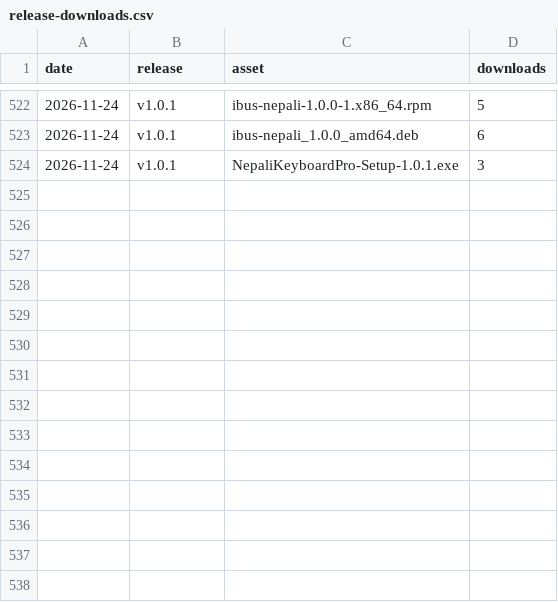
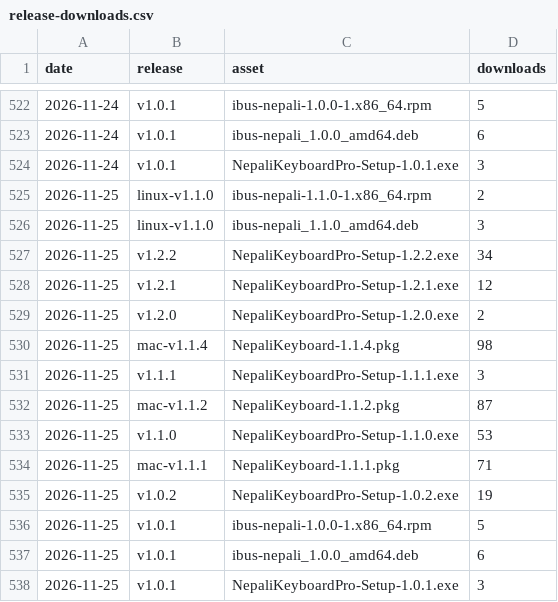
Before and after one commit to mechya/nepali-typing-desktop, a CSV file: stats/release-downloads.csv, drawn as a sheet; only a part is shown, gaps mark what is left out; the diff names each change by its address in the sheet, - before the commit and + after, or states it on an @@ line.

```diff
--- a/stats/release-downloads.csv
+++ b/stats/release-downloads.csv
+row 525: 2026-11-25 | linux-v1.1.0 | ibus-nepali-1.1.0-1.x86_64.rpm | 2
+row 526: 2026-11-25 | linux-v1.1.0 | ibus-nepali_1.1.0_amd64.deb | 3
+row 527: 2026-11-25 | v1.2.2 | NepaliKeyboardPro-Setup-1.2.2.exe | 34
+row 528: 2026-11-25 | v1.2.1 | NepaliKeyboardPro-Setup-1.2.1.exe | 12
+row 529: 2026-11-25 | v1.2.0 | NepaliKeyboardPro-Setup-1.2.0.exe | 2
+row 530: 2026-11-25 | mac-v1.1.4 | NepaliKeyboard-1.1.4.pkg | 98
+row 531: 2026-11-25 | v1.1.1 | NepaliKeyboardPro-Setup-1.1.1.exe | 3
+row 532: 2026-11-25 | mac-v1.1.2 | NepaliKeyboard-1.1.2.pkg | 87
+row 533: 2026-11-25 | v1.1.0 | NepaliKeyboardPro-Setup-1.1.0.exe | 53
+row 534: 2026-11-25 | mac-v1.1.1 | NepaliKeyboard-1.1.1.pkg | 71
+row 535: 2026-11-25 | v1.0.2 | NepaliKeyboardPro-Setup-1.0.2.exe | 19
+row 536: 2026-11-25 | v1.0.1 | ibus-nepali-1.0.0-1.x86_64.rpm | 5
+row 537: 2026-11-25 | v1.0.1 | ibus-nepali_1.0.0_amd64.deb | 6
+row 538: 2026-11-25 | v1.0.1 | NepaliKeyboardPro-Setup-1.0.1.exe | 3
```
